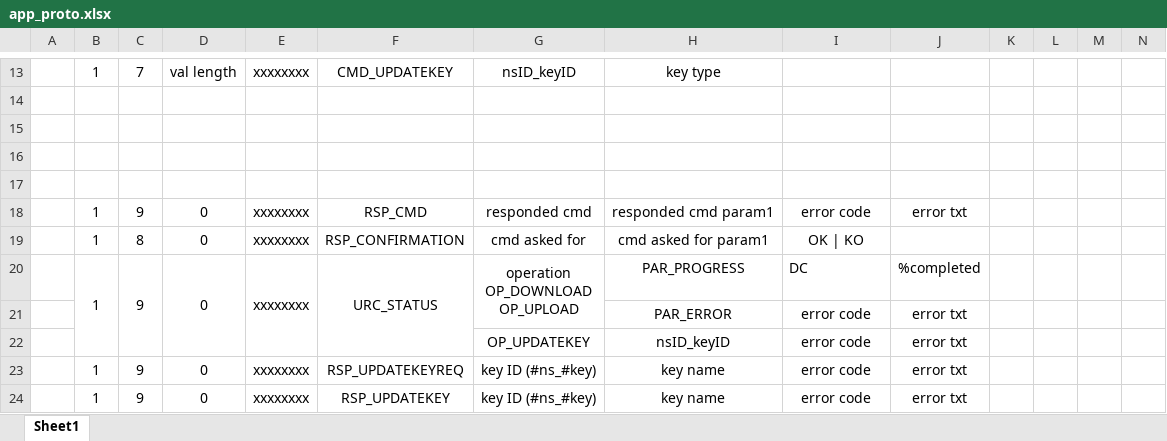
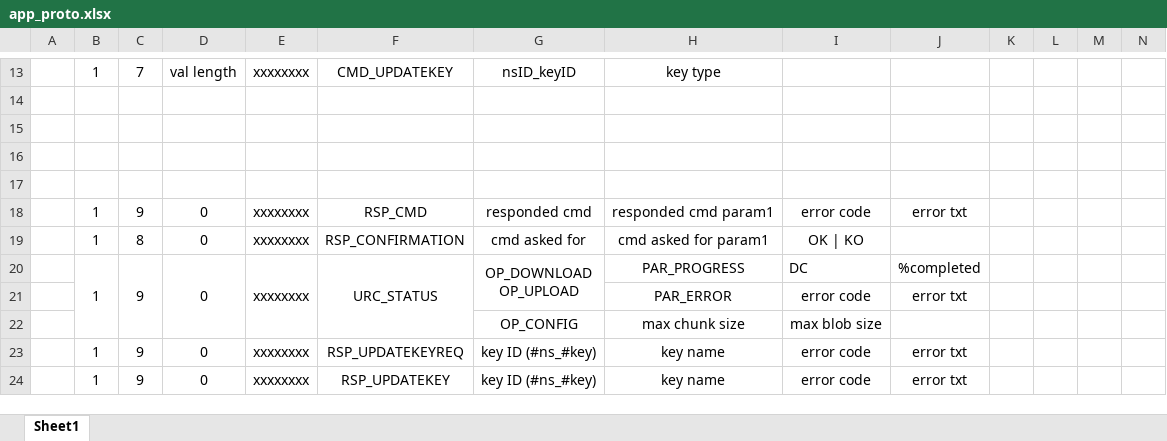
Before and after one commit to ves011/esp32_common, an Excel workbook: app_proto.xlsx, sheet Sheet1, drawn as a sheet; only a part is shown, gaps mark what is left out; values as stored, in another font and other column widths than the file's, no borders; removed rows and columns are numbered as before the commit, all else as after; rows hold the shown columns only; ↵ is a line break in a cell; the diff names each change by its address in the sheet, - before the commit and + after, or states it on an @@ line.

```diff
--- a/app_proto.xlsx (sheet Sheet1)
+++ b/app_proto.xlsx (sheet Sheet1)
-G20: operation ↵ OP_DOWNLOAD ↵ OP_UPLOAD
+G20: OP_DOWNLOAD ↵ OP_UPLOAD
-row 22:  |  |  |  |  |  | OP_UPDATEKEY | nsID_keyID | error code | error txt
+row 22:  |  |  |  |  |  | OP_CONFIG | max chunk size | max blob size
```
Also changed, not shown: 1 other file.
